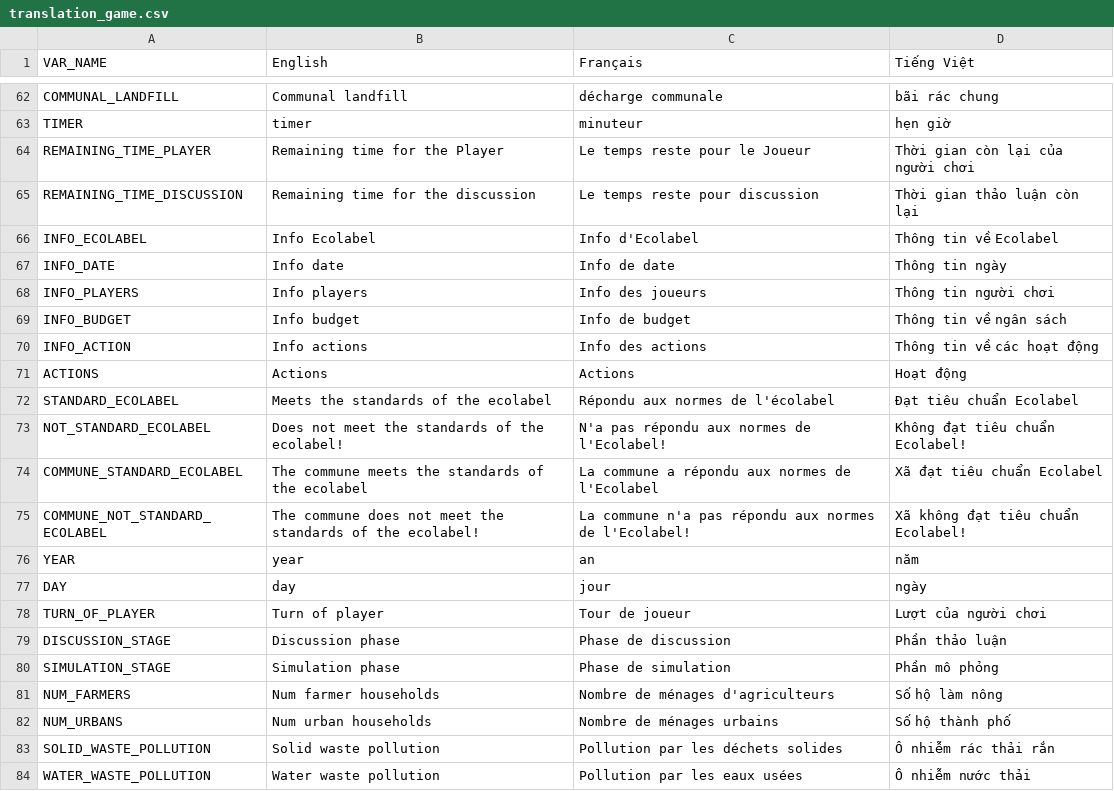
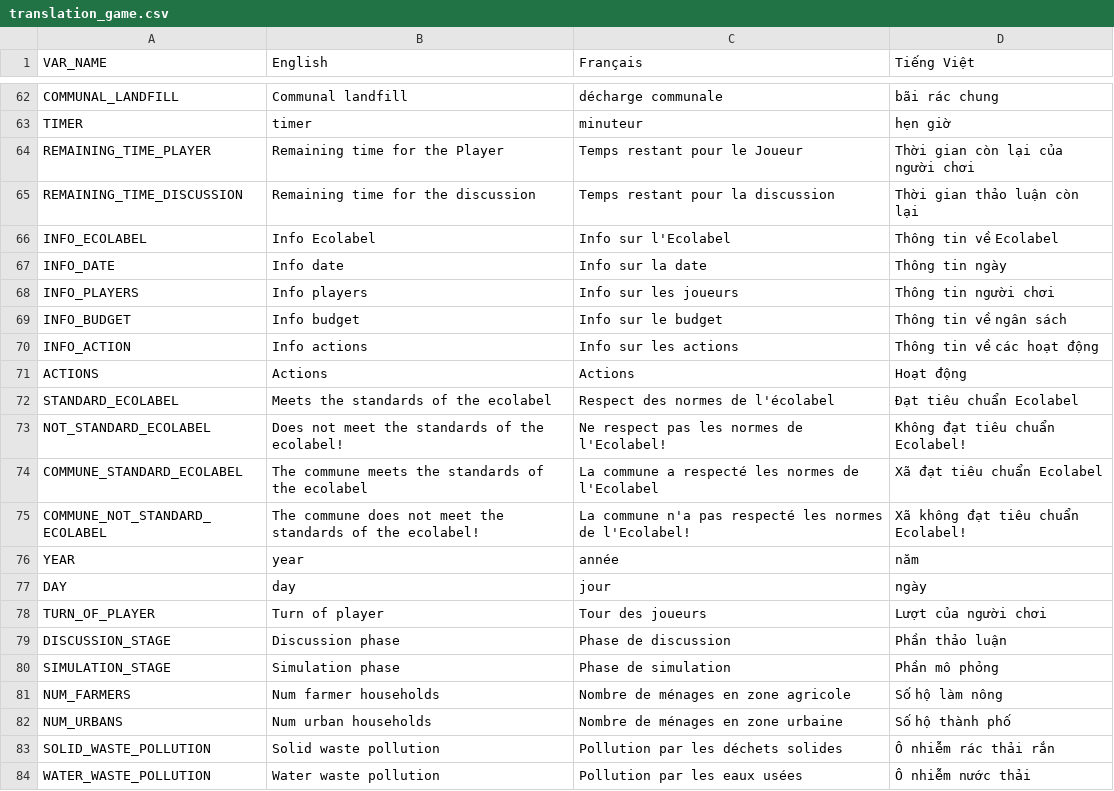
Before and after one commit to ACROSS-Lab/BacHungHai-Waste, a CSV file: BHH-Waste/includes/translation_game.csv, drawn as a sheet; only a part is shown, gaps mark what is left out; the diff covers the shown part only.

Commit message:
Review French translation

```diff
--- a/BHH-Waste/includes/translation_game.csv
+++ b/BHH-Waste/includes/translation_game.csv
@@ -63,21 +63,21 @@ COMMUNAL_LANDFILL,Communal  landfill,décharge communale,bãi rác chung
 TIMER,timer,minuteur,hẹn giờ
-REMAINING_TIME_PLAYER,Remaining time for the Player,Le temps reste pour le Joueur,Thời gian còn lại của người chơi
-REMAINING_TIME_DISCUSSION,Remaining time for the discussion,Le temps reste pour discussion,Thời gian thảo luận còn lại
-INFO_ECOLABEL,Info Ecolabel,Info d'Ecolabel,Thông tin về Ecolabel
-INFO_DATE,Info date,Info de date, Thông tin ngày
-INFO_PLAYERS,Info players,Info des joueurs,Thông tin người chơi
-INFO_BUDGET,Info budget,Info de budget,Thông tin về ngân sách
-INFO_ACTION,Info actions,Info des actions,Thông tin về các hoạt động
+REMAINING_TIME_PLAYER,Remaining time for the Player,Temps restant pour le Joueur,Thời gian còn lại của người chơi
+REMAINING_TIME_DISCUSSION,Remaining time for the discussion,Temps restant pour la discussion,Thời gian thảo luận còn lại
+INFO_ECOLABEL,Info Ecolabel,Info sur l'Ecolabel,Thông tin về Ecolabel
+INFO_DATE,Info date,Info sur la date, Thông tin ngày
+INFO_PLAYERS,Info players,Info sur les joueurs,Thông tin người chơi
+INFO_BUDGET,Info budget,Info sur le budget,Thông tin về ngân sách
+INFO_ACTION,Info actions,Info sur les actions,Thông tin về các hoạt động
 ACTIONS,Actions,Actions,Hoạt động
-STANDARD_ECOLABEL,Meets the standards of the ecolabel,Répondu aux normes de l'écolabel,Đạt tiêu chuẩn Ecolabel
-NOT_STANDARD_ECOLABEL,Does not meet the standards of the ecolabel!,N'a pas répondu aux normes de l'Ecolabel!,Không đạt tiêu chuẩn Ecolabel!
-COMMUNE_STANDARD_ECOLABEL,The commune meets the standards of the ecolabel,La commune a répondu aux normes de l'Ecolabel,Xã đạt tiêu chuẩn Ecolabel
-COMMUNE_NOT_STANDARD_ECOLABEL,The commune does not meet the standards of the ecolabel!,La commune n'a pas répondu aux normes de l'Ecolabel!,Xã không đạt tiêu chuẩn Ecolabel!
-YEAR,year,an,năm
+STANDARD_ECOLABEL,Meets the standards of the ecolabel,Respect des normes de l'écolabel,Đạt tiêu chuẩn Ecolabel
+NOT_STANDARD_ECOLABEL,Does not meet the standards of the ecolabel!,Ne respect pas les normes de l'Ecolabel!,Không đạt tiêu chuẩn Ecolabel!
+COMMUNE_STANDARD_ECOLABEL,The commune meets the standards of the ecolabel,La commune a respecté les normes de l'Ecolabel,Xã đạt tiêu chuẩn Ecolabel
+COMMUNE_NOT_STANDARD_ECOLABEL,The commune does not meet the standards of the ecolabel!,La commune n'a pas respecté les normes de l'Ecolabel!,Xã không đạt tiêu chuẩn Ecolabel!
+YEAR,year,année,năm
 DAY,day,jour,ngày
-TURN_OF_PLAYER,Turn of player,Tour de joueur,Lượt của người chơi
+TURN_OF_PLAYER,Turn of player,Tour des joueurs,Lượt của người chơi
 DISCUSSION_STAGE,Discussion phase,Phase de discussion,Phần thảo luận
 SIMULATION_STAGE,Simulation phase,Phase de simulation,Phần mô phỏng
-NUM_FARMERS,Num farmer households,Nombre de ménages d'agriculteurs,Số hộ làm nông
-NUM_URBANS,Num urban households,Nombre de ménages urbains,Số hộ thành phố
+NUM_FARMERS,Num farmer households,Nombre de ménages en zone agricole,Số hộ làm nông
+NUM_URBANS,Num urban households,Nombre de ménages en zone urbaine,Số hộ thành phố
 SOLID_WASTE_POLLUTION,Solid waste pollution,Pollution par les déchets solides,Ô nhiễm rác thải rắn
```
Also changed, not shown: 25 edited cells elsewhere in this file.
